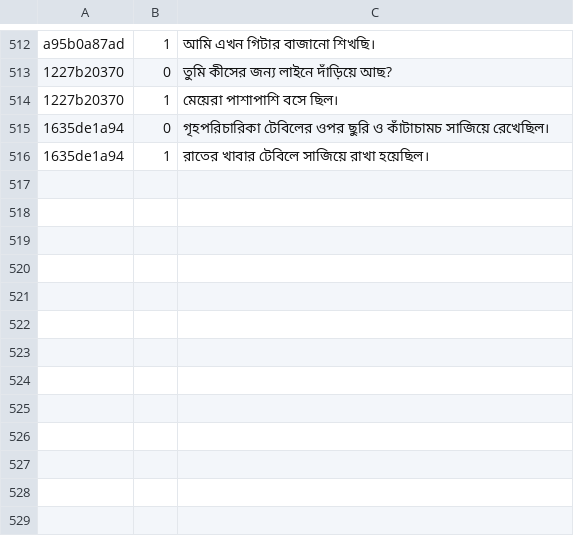
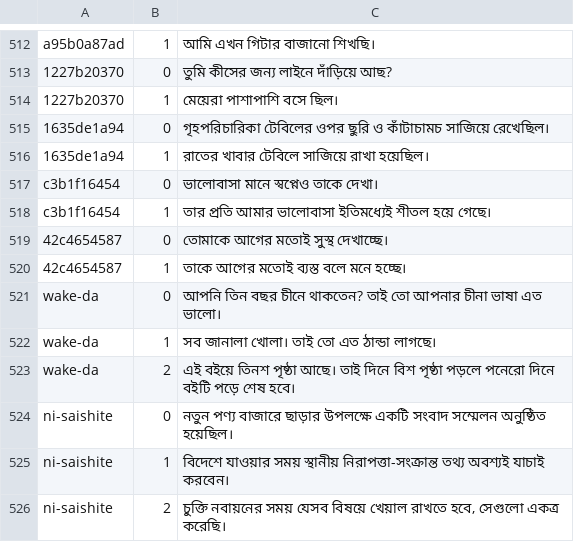
Before and after one commit to Mr04Nazmul/nihongo-path-books, a TSV file: translations/example-entry-overrides.tsv, drawn as a sheet; only a part is shown, gaps mark what is left out; the diff names each change by its address in the sheet, - before the commit and + after, or states it on an @@ line.

Commit message:
Show N3/N2 Bengali drafts alongside English and correct initial translation errors

```diff
--- a/translations/example-entry-overrides.tsv
+++ b/translations/example-entry-overrides.tsv
+row 517: c3b1f16454 | 0 | ভালোবাসা মানে স্বপ্নেও তাকে দেখা।
+row 518: c3b1f16454 | 1 | তার প্রতি আমার ভালোবাসা ইতিমধ্যেই শীতল হয়ে গেছে।
+row 519: 42c4654587 | 0 | তোমাকে আগের মতোই সুস্থ দেখাচ্ছে।
+row 520: 42c4654587 | 1 | তাকে আগের মতোই ব্যস্ত বলে মনে হচ্ছে।
+row 521: wake-da | 0 | আপনি তিন বছর চীনে থাকতেন? তাই তো আপনার চীনা ভাষা এত ভালো।
+row 522: wake-da | 1 | সব জানালা খোলা। তাই তো এত ঠান্ডা লাগছে।
+row 523: wake-da | 2 | এই বইয়ে তিনশ পৃষ্ঠা আছে। তাই দিনে বিশ পৃষ্ঠা পড়লে পনেরো দিনে বইটি পড়ে শেষ হবে।
+row 524: ni-saishite | 0 | নতুন পণ্য বাজারে ছাড়ার উপলক্ষে একটি সংবাদ সম্মেলন অনুষ্ঠিত হয়েছিল।
+row 525: ni-saishite | 1 | বিদেশে যাওয়ার সময় স্থানীয় নিরাপত্তা-সংক্রান্ত তথ্য অবশ্যই যাচাই করবেন।
+row 526: ni-saishite | 2 | চুক্তি নবায়নের সময় যেসব বিষয়ে খেয়াল রাখতে হবে, সেগুলো একত্র করেছি।
```
